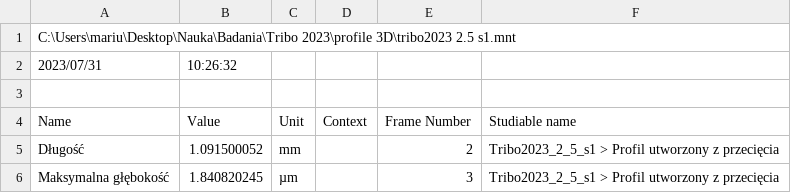
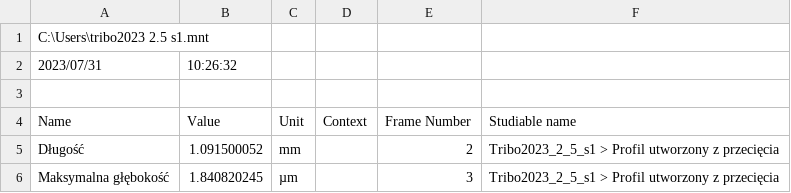
Before and after one commit to mariuszkam4/wear_analyzer, a CSV file: data 2.csv, drawn as a sheet; only a part is shown.

```diff
--- a/data 2.csv
+++ b/data 2.csv
@@ -1,2 +1,2 @@
-C:\Users\mariu\Desktop\Nauka\Badania\Tribo 2023\profile 3D\tribo2023 2.5 s1.mnt
+C:\Users\tribo2023 2.5 s1.mnt
 2023/07/31;10:26:32
```
Also changed, not shown: data 1.csv, data 3.csv, 1 other file.
